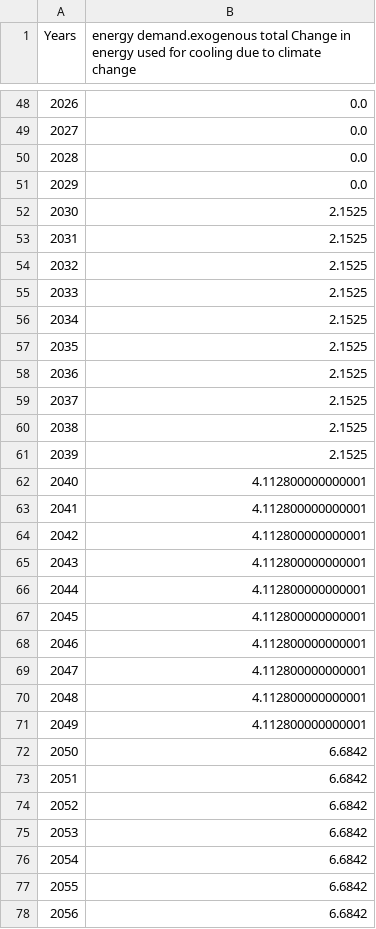
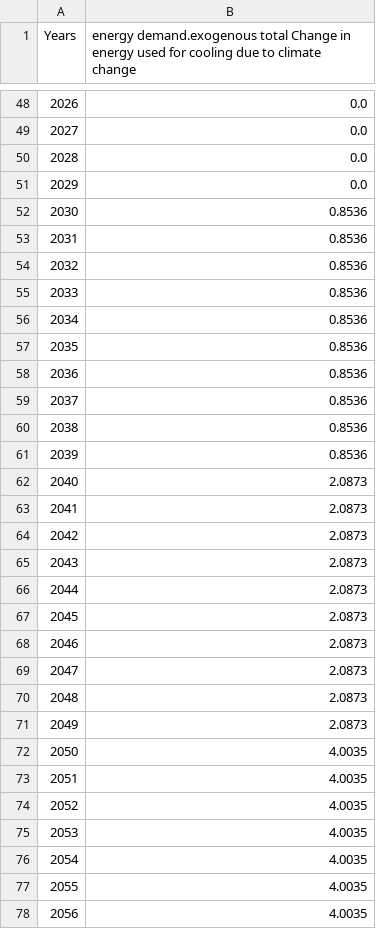
Before and after one commit to chrisdwells/WorldTransFRIDA, a CSV file: DERP/data/inputs/cooling_energy_demand_incremental.csv, drawn as a sheet; only a part is shown, gaps mark what is left out; the diff covers the shown part only.

```diff
--- a/DERP/data/inputs/cooling_energy_demand_incremental.csv
+++ b/DERP/data/inputs/cooling_energy_demand_incremental.csv
@@ -51,28 +51,28 @@ Years,energy demand.exogenous total Change in energy used for cooling due to cli
 2029,0.0
-2030,2.1525
-2031,2.1525
-2032,2.1525
-2033,2.1525
-2034,2.1525
-2035,2.1525
-2036,2.1525
-2037,2.1525
-2038,2.1525
-2039,2.1525
-2040,4.112800000000001
-2041,4.112800000000001
-2042,4.112800000000001
-2043,4.112800000000001
-2044,4.112800000000001
-2045,4.112800000000001
-2046,4.112800000000001
-2047,4.112800000000001
-2048,4.112800000000001
-2049,4.112800000000001
-2050,6.6842
-2051,6.6842
-2052,6.6842
-2053,6.6842
-2054,6.6842
-2055,6.6842
-2056,6.6842
+2030,0.8536
+2031,0.8536
+2032,0.8536
+2033,0.8536
+2034,0.8536
+2035,0.8536
+2036,0.8536
+2037,0.8536
+2038,0.8536
+2039,0.8536
+2040,2.0873
+2041,2.0873
+2042,2.0873
+2043,2.0873
+2044,2.0873
+2045,2.0873
+2046,2.0873
+2047,2.0873
+2048,2.0873
+2049,2.0873
+2050,4.0035
+2051,4.0035
+2052,4.0035
+2053,4.0035
+2054,4.0035
+2055,4.0035
+2056,4.0035
```
Also changed, not shown: 94 edited cells elsewhere in this file, DERP/data/inputs/cooling_energy_demand_eroded.csv, 54 other files.
